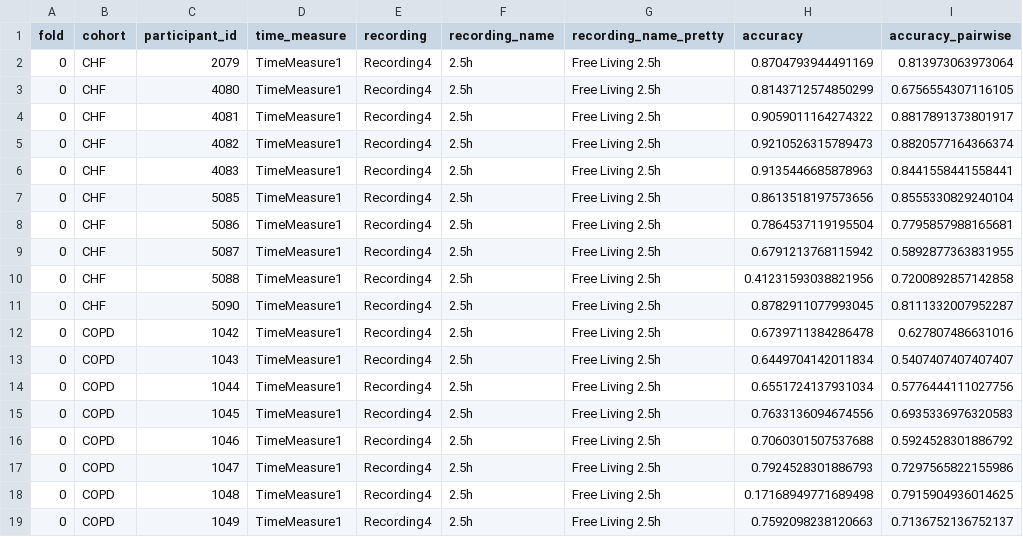
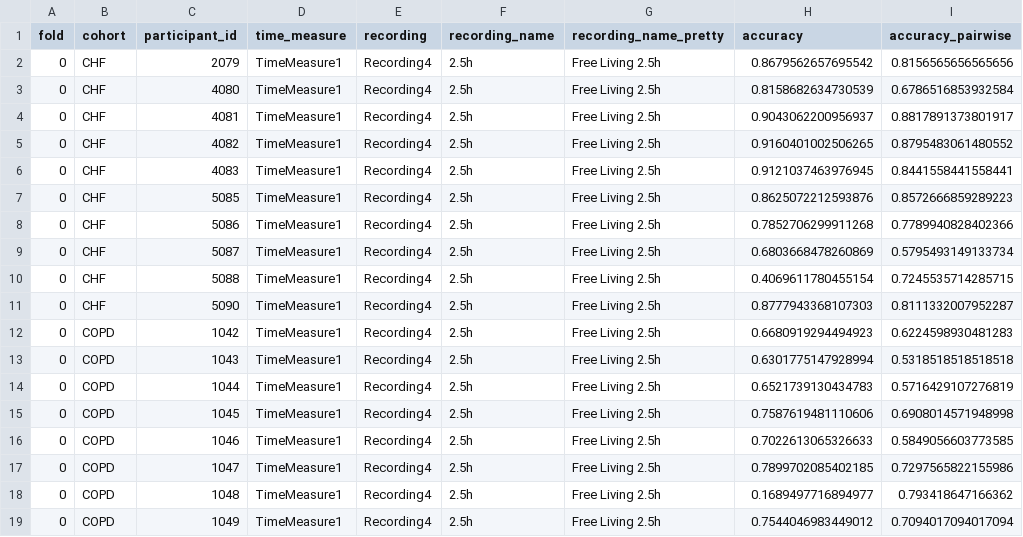
Before and after one commit to mobilise-d/mobgap_validation, a CSV file: results/lrc/free_living/UllrichOld__ms_all/single_results.csv, drawn as a sheet; only a part is shown; the diff covers the shown part only.

```diff
--- a/results/lrc/free_living/UllrichOld__ms_all/single_results.csv
+++ b/results/lrc/free_living/UllrichOld__ms_all/single_results.csv
@@ -1,19 +1,19 @@
 fold,cohort,participant_id,time_measure,recording,recording_name,recording_name_pretty,accuracy,accuracy_pairwise
-0,CHF,2079,TimeMeasure1,Recording4,2.5h,Free Living 2.5h,0.8704793944491169,0.813973063973064
-0,CHF,4080,TimeMeasure1,Recording4,2.5h,Free Living 2.5h,0.8143712574850299,0.6756554307116105
-0,CHF,4081,TimeMeasure1,Recording4,2.5h,Free Living 2.5h,0.9059011164274322,0.8817891373801917
-0,CHF,4082,TimeMeasure1,Recording4,2.5h,Free Living 2.5h,0.9210526315789473,0.8820577164366374
-0,CHF,4083,TimeMeasure1,Recording4,2.5h,Free Living 2.5h,0.9135446685878963,0.8441558441558441
-0,CHF,5085,TimeMeasure1,Recording4,2.5h,Free Living 2.5h,0.8613518197573656,0.8555330829240104
-0,CHF,5086,TimeMeasure1,Recording4,2.5h,Free Living 2.5h,0.7864537119195504,0.7795857988165681
-0,CHF,5087,TimeMeasure1,Recording4,2.5h,Free Living 2.5h,0.6791213768115942,0.5892877363831955
-0,CHF,5088,TimeMeasure1,Recording4,2.5h,Free Living 2.5h,0.41231593038821956,0.7200892857142858
-0,CHF,5090,TimeMeasure1,Recording4,2.5h,Free Living 2.5h,0.8782911077993045,0.8111332007952287
-0,COPD,1042,TimeMeasure1,Recording4,2.5h,Free Living 2.5h,0.6739711384286478,0.627807486631016
-0,COPD,1043,TimeMeasure1,Recording4,2.5h,Free Living 2.5h,0.6449704142011834,0.5407407407407407
-0,COPD,1044,TimeMeasure1,Recording4,2.5h,Free Living 2.5h,0.6551724137931034,0.5776444111027756
-0,COPD,1045,TimeMeasure1,Recording4,2.5h,Free Living 2.5h,0.7633136094674556,0.6935336976320583
-0,COPD,1046,TimeMeasure1,Recording4,2.5h,Free Living 2.5h,0.7060301507537688,0.5924528301886792
-0,COPD,1047,TimeMeasure1,Recording4,2.5h,Free Living 2.5h,0.7924528301886793,0.7297565822155986
-0,COPD,1048,TimeMeasure1,Recording4,2.5h,Free Living 2.5h,0.17168949771689498,0.7915904936014625
-0,COPD,1049,TimeMeasure1,Recording4,2.5h,Free Living 2.5h,0.7592098238120663,0.7136752136752137
+0,CHF,2079,TimeMeasure1,Recording4,2.5h,Free Living 2.5h,0.8679562657695542,0.8156565656565656
+0,CHF,4080,TimeMeasure1,Recording4,2.5h,Free Living 2.5h,0.8158682634730539,0.6786516853932584
+0,CHF,4081,TimeMeasure1,Recording4,2.5h,Free Living 2.5h,0.9043062200956937,0.8817891373801917
+0,CHF,4082,TimeMeasure1,Recording4,2.5h,Free Living 2.5h,0.9160401002506265,0.8795483061480552
+0,CHF,4083,TimeMeasure1,Recording4,2.5h,Free Living 2.5h,0.9121037463976945,0.8441558441558441
+0,CHF,5085,TimeMeasure1,Recording4,2.5h,Free Living 2.5h,0.8625072212593876,0.8572666859289223
+0,CHF,5086,TimeMeasure1,Recording4,2.5h,Free Living 2.5h,0.7852706299911268,0.7789940828402366
+0,CHF,5087,TimeMeasure1,Recording4,2.5h,Free Living 2.5h,0.6803668478260869,0.5795493149133734
+0,CHF,5088,TimeMeasure1,Recording4,2.5h,Free Living 2.5h,0.4069611780455154,0.7245535714285715
+0,CHF,5090,TimeMeasure1,Recording4,2.5h,Free Living 2.5h,0.8777943368107303,0.8111332007952287
+0,COPD,1042,TimeMeasure1,Recording4,2.5h,Free Living 2.5h,0.6680919294494923,0.6224598930481283
+0,COPD,1043,TimeMeasure1,Recording4,2.5h,Free Living 2.5h,0.6301775147928994,0.5318518518518518
+0,COPD,1044,TimeMeasure1,Recording4,2.5h,Free Living 2.5h,0.6521739130434783,0.5716429107276819
+0,COPD,1045,TimeMeasure1,Recording4,2.5h,Free Living 2.5h,0.7587619481110606,0.6908014571948998
+0,COPD,1046,TimeMeasure1,Recording4,2.5h,Free Living 2.5h,0.7022613065326633,0.5849056603773585
+0,COPD,1047,TimeMeasure1,Recording4,2.5h,Free Living 2.5h,0.7899702085402185,0.7297565822155986
+0,COPD,1048,TimeMeasure1,Recording4,2.5h,Free Living 2.5h,0.1689497716894977,0.793418647166362
+0,COPD,1049,TimeMeasure1,Recording4,2.5h,Free Living 2.5h,0.7544046983449012,0.7094017094017094
```
Also changed, not shown: 149 edited cells elsewhere in this file, results/lrc/free_living/UllrichNew__ms_all/single_results.csv, results/lrc/free_living/UllrichOld__ms_ms/single_results.csv, 7 other files.
